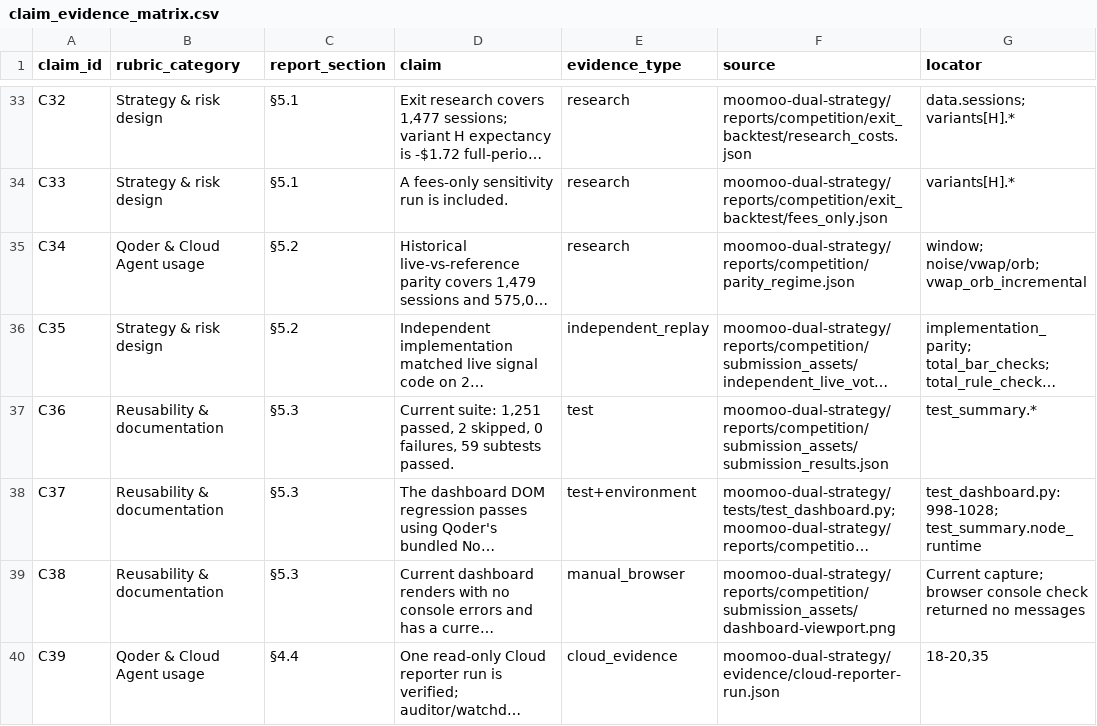
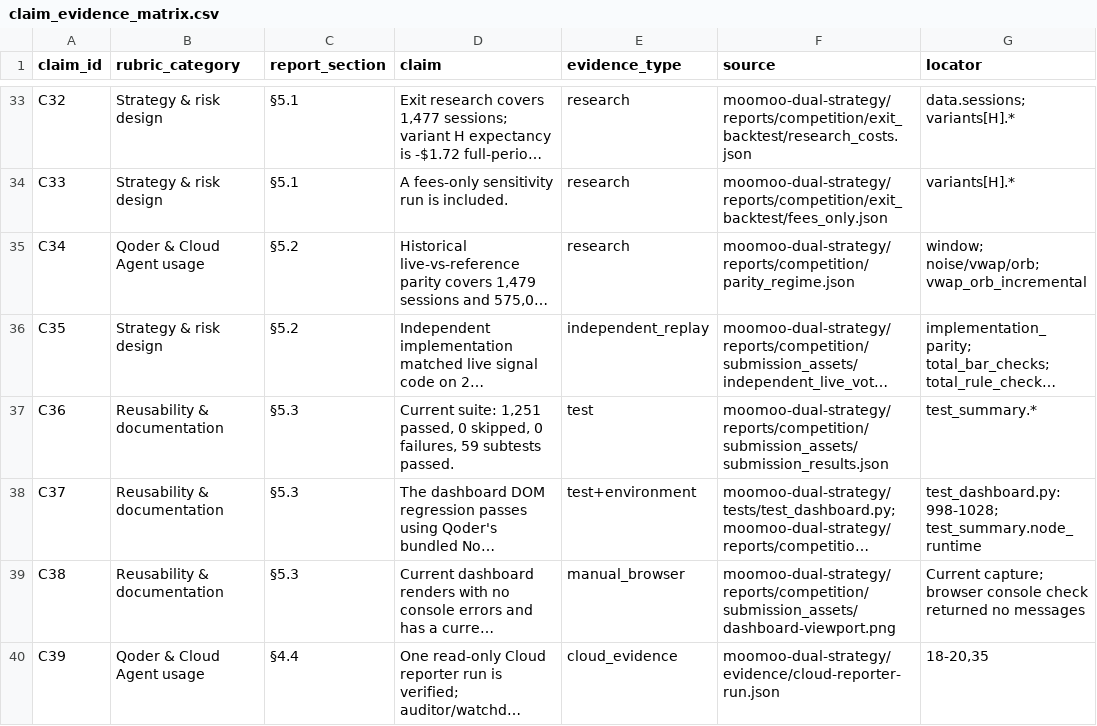
Before and after one commit to justcode1234/Double-check, a CSV file: moomoo-dual-strategy/reports/competition/submission_assets/claim_evidence_matrix.csv, drawn as a sheet; only a part is shown, gaps mark what is left out; long unchanged cells end in …; the diff covers the shown part only; the diff names each change by its address in the sheet, - before the commit and + after, or states it on an @@ line.

```diff
--- a/moomoo-dual-strategy/reports/competition/submission_assets/claim_evidence_matrix.csv
+++ b/moomoo-dual-strategy/reports/competition/submission_assets/claim_evidence_matrix.csv
-D37 (claim): …1,251 passed, 2 skipped, 0…
+D37 (claim): …1,251 passed, 0 skipped, 0…
```
Also changed, not shown: 1 edited cell elsewhere in this file, 17 other files.
